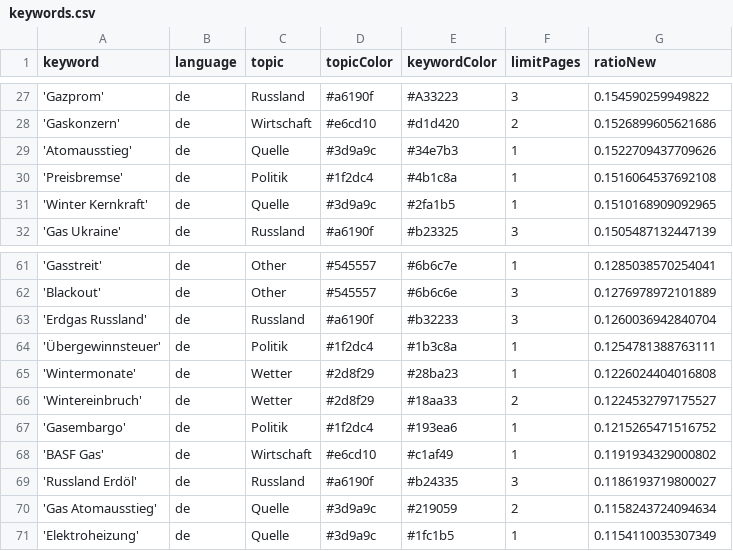
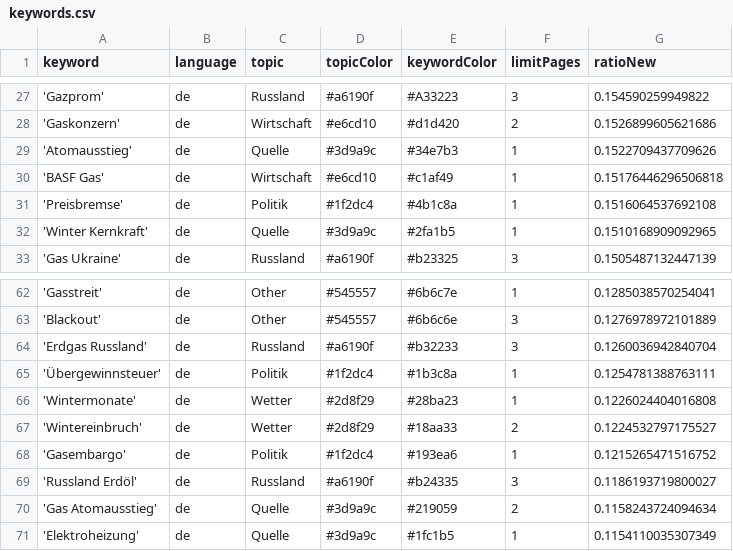
Before and after one commit to newsWhisperer/winterWeapon, a CSV file: keywords.csv, drawn as a sheet; only a part is shown, gaps mark what is left out; removed rows and columns are numbered as before the commit, all else as after; the diff names each change by its address in the sheet, - before the commit and + after, or states it on an @@ line.

```diff
--- a/keywords.csv
+++ b/keywords.csv
+row 30: 'BASF Gas' | de | Wirtschaft | #e6cd10 | #c1af49 | 1 | 0.15176446296506818
-row 68: 'BASF Gas' | de | Wirtschaft | #e6cd10 | #c1af49 | 1 | 0.1191934329000802
```
Also changed, not shown: csv/news_2024_05.csv.
